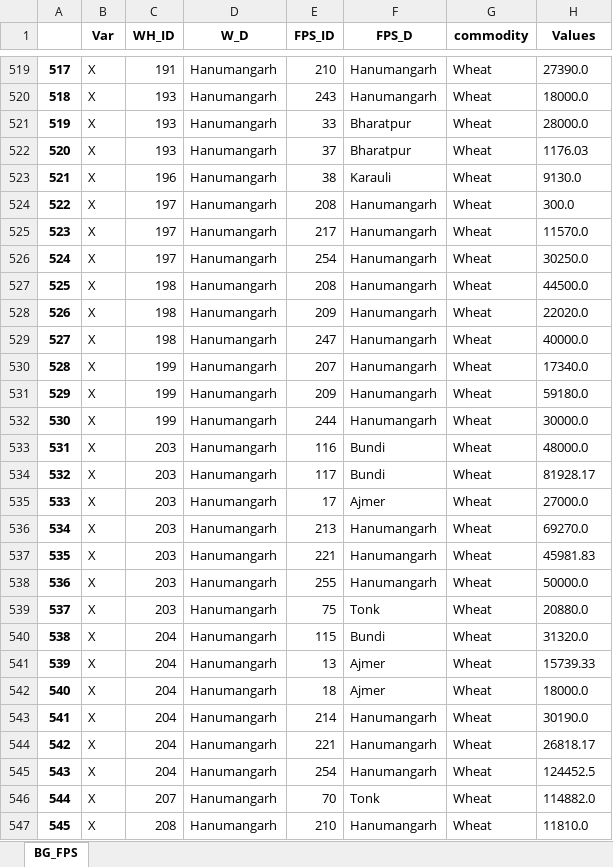
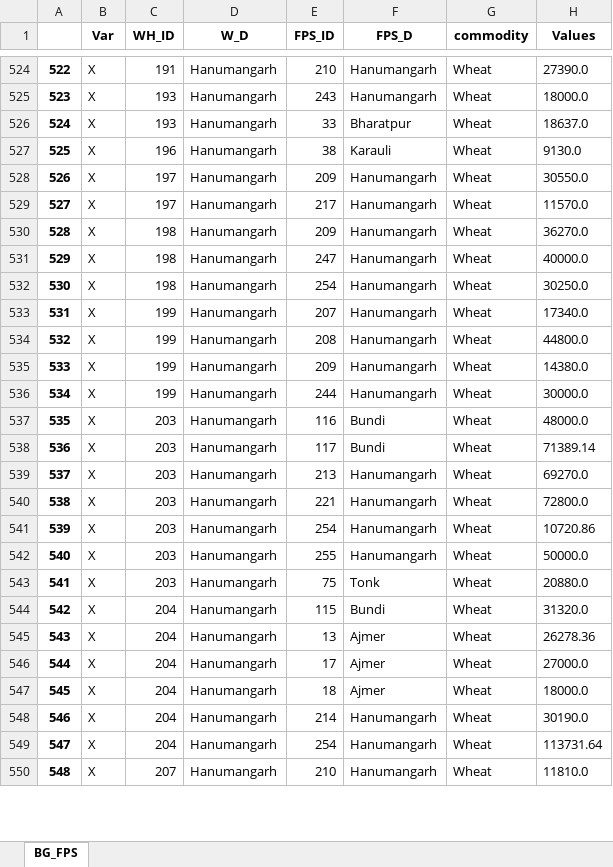
Before and after one commit to psltool3/RJ_Proc-Updated-New-, an Excel workbook: pds_admin_raj/Backend/Backend/Tagging_Sheet_Pre.xlsx, sheet BG_FPS, drawn as a sheet; only a part is shown, gaps mark what is left out; values as stored, in another font and other column widths than the file's, no borders; removed rows and columns are numbered as before the commit, all else as after; the diff covers the shown part only; the diff names each change by its address in the sheet, - before the commit and + after, or states it on an @@ line.

```diff
--- a/pds_admin_raj/Backend/Backend/Tagging_Sheet_Pre.xlsx (sheet BG_FPS)
+++ b/pds_admin_raj/Backend/Backend/Tagging_Sheet_Pre.xlsx (sheet BG_FPS)
@@ column A renumbered between rows 252 and 687 @@
-H526 (Values): 28000.0
+H526 (Values): 18637.0
-row 522: 520 | X | 193 | Hanumangarh | 37 | Bharatpur | Wheat | 1176.03
-E528 (FPS_ID): 208
+E528 (FPS_ID): 209
-H528 (Values): 300.0
+H528 (Values): 30550.0
-row 526: 524 | X | 197 | Hanumangarh | 254 | Hanumangarh | Wheat | 30250.0
-row 527: 525 | X | 198 | Hanumangarh | 208 | Hanumangarh | Wheat | 44500.0
-H530 (Values): 22020.0
+H530 (Values): 36270.0
+row 532: 530 | X | 198 | Hanumangarh | 254 | Hanumangarh | Wheat | 30250.0
+row 534: 532 | X | 199 | Hanumangarh | 208 | Hanumangarh | Wheat | 44800.0
-H535 (Values): 59180.0
+H535 (Values): 14380.0
-H538 (Values): 81928.17
+H538 (Values): 71389.14
-row 535: 533 | X | 203 | Hanumangarh | 17 | Ajmer | Wheat | 27000.0
-H540 (Values): 45981.83
+H540 (Values): 72800.0
+row 541: 539 | X | 203 | Hanumangarh | 254 | Hanumangarh | Wheat | 10720.86
-H545 (Values): 15739.33
+H545 (Values): 26278.36
+row 546: 544 | X | 204 | Hanumangarh | 17 | Ajmer | Wheat | 27000.0
-row 544: 542 | X | 204 | Hanumangarh | 221 | Hanumangarh | Wheat | 26818.17
-H549 (Values): 124452.5
+H549 (Values): 113731.64
-row 546: 544 | X | 207 | Hanumangarh | 70 | Tonk | Wheat | 114882.0
-C550 (WH_ID): 208
+C550 (WH_ID): 207
```
Also changed, not shown: 30 added rows, 30 removed rows and 149 edited cells elsewhere in this sheet, pds_admin_raj/Backend/Backend/Data_1.xlsx, pds_admin_raj/Backend/Backend/Result_Sheet.xlsx, 18 other files.
